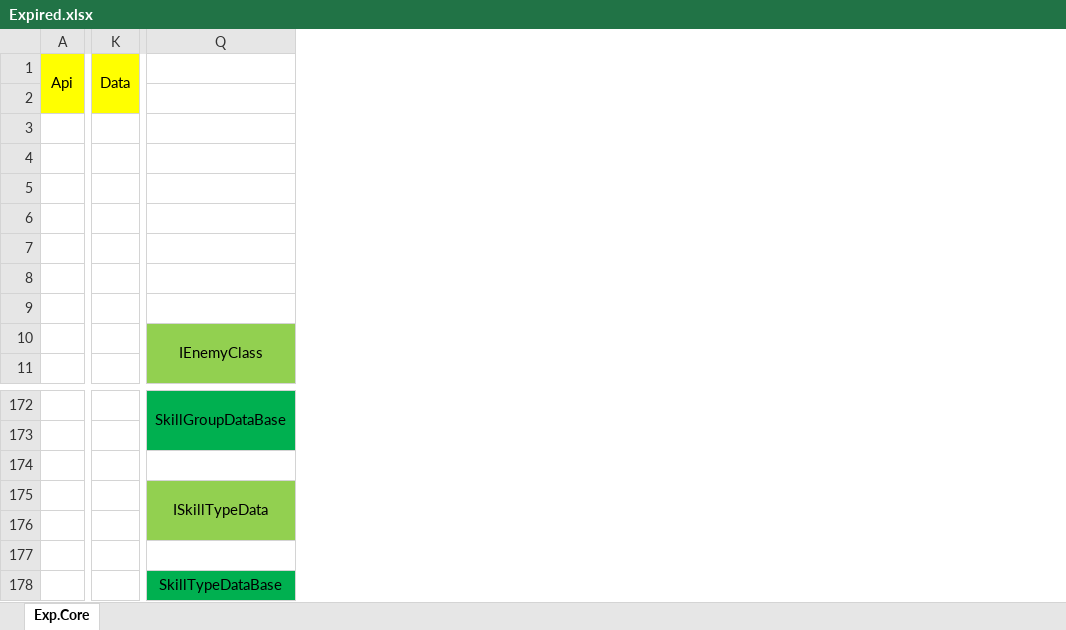
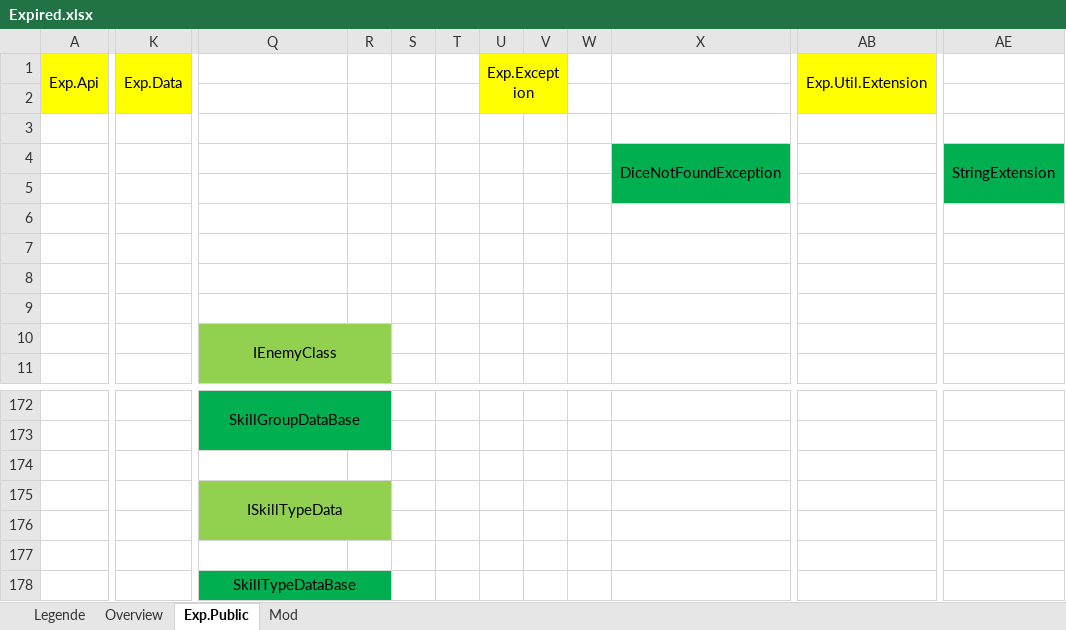
Before and after one commit to eipalittau/Expired, an Excel workbook: Expired.xlsx, sheet Exp.Public, drawn as a sheet; only a part is shown, gaps mark what is left out; values as stored, in another font and other column widths than the file's, no borders; removed rows and columns are numbered as before the commit, all else as after; the diff covers the shown part only; the diff names each change by its address in the sheet, - before the commit and + after, or states it on an @@ line.

```diff
--- a/Expired.xlsx (sheet Exp.Public)
+++ b/Expired.xlsx (sheet Exp.Public)
-sheet tab: Exp.Core
+sheet tab: Exp.Public
+sheet tab: Legende
+sheet tab: Overview
+sheet tab: Mod
-column A, row 1: Api
+column A, row 1: Exp.Api
-column K, row 1: Data
+column K, row 1: Exp.Data
+column R, empty
+column S, empty
+column T, empty
+column U, row 1: Exp.Exception
+column V, empty
+column W, empty
+column X, row 4: DiceNotFoundException
+column AB, row 1: Exp.Util.Extension
+column AE, row 4: StringExtension
+Q178:R178 merged
```
Also changed, not shown: 5 added columns elsewhere in this sheet, 18 other files.
